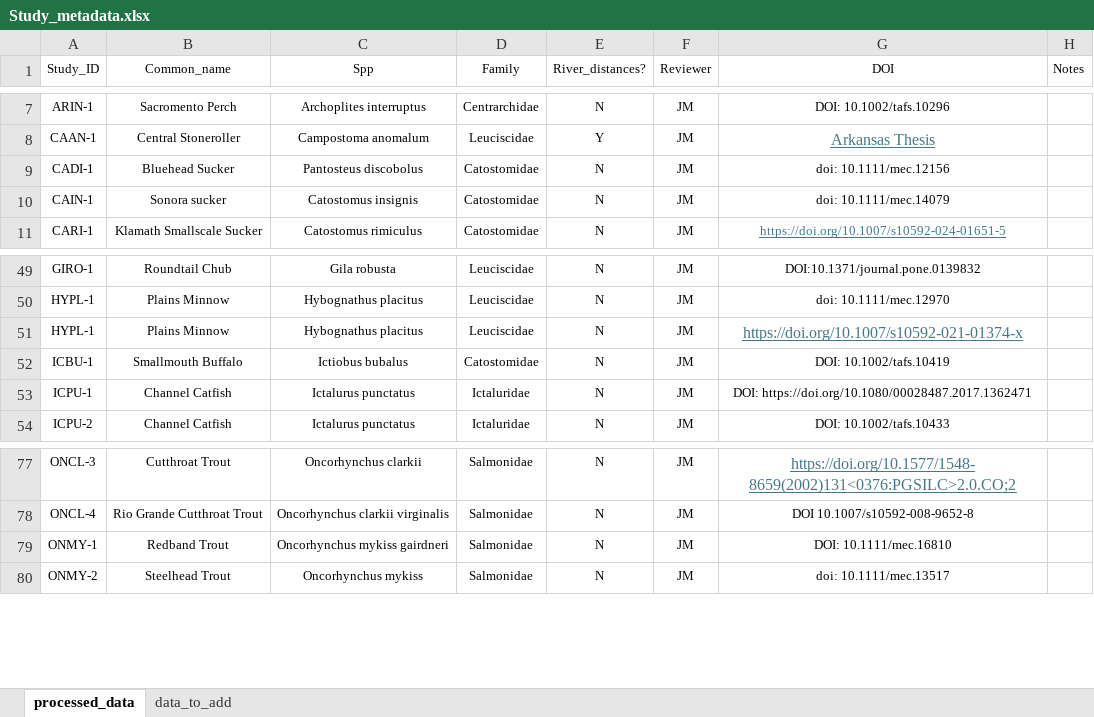
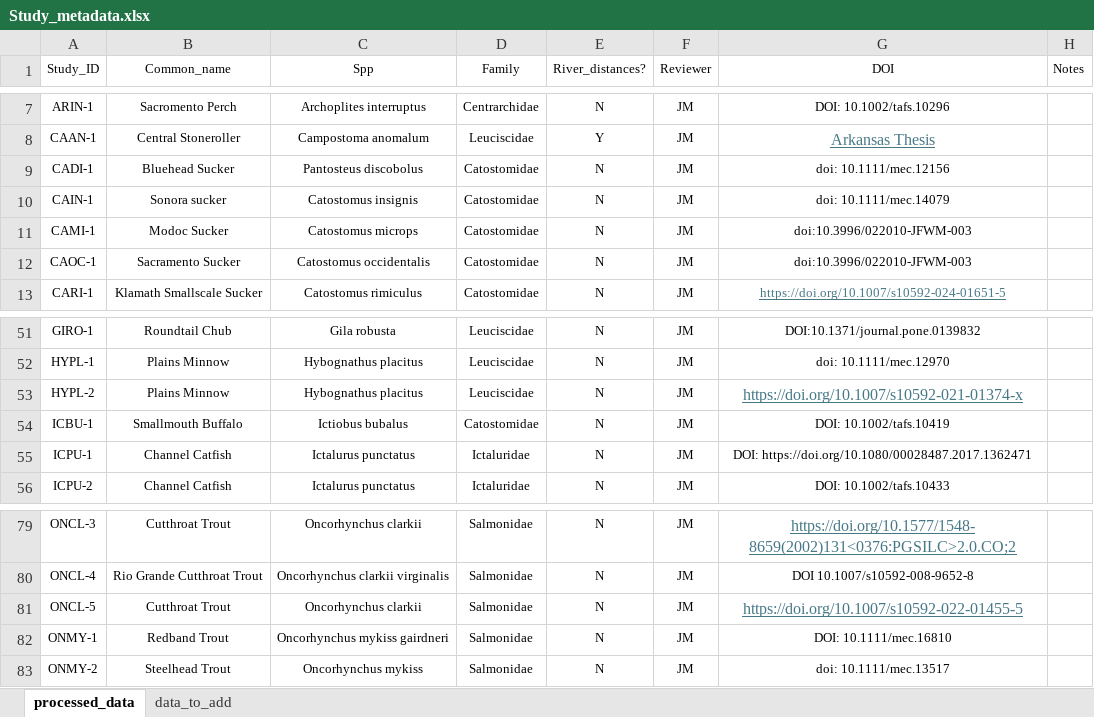
Before and after one commit to madisonbetts/DGS-Patterns-of-Fish-Diversity, an Excel workbook: Objective 2/Data/Study_metadata.xlsx, sheet processed_data, drawn as a sheet; only a part is shown, gaps mark what is left out; values as stored, in another font and other column widths than the file's, no borders; addresses are those after the commit; the diff names each change by its address in the sheet, - before the commit and + after, or states it on an @@ line.

```diff
--- a/Objective 2/Data/Study_metadata.xlsx (sheet processed_data)
+++ b/Objective 2/Data/Study_metadata.xlsx (sheet processed_data)
+row 11: CAMI-1 | Modoc Sucker | Catostomus microps | Catostomidae | N | JM | doi:10.3996/022010-JFWM-003
+row 12: CAOC-1 | Sacramento Sucker | Catostomus occidentalis | Catostomidae | N | JM | doi:10.3996/022010-JFWM-003
-A53 (Study_ID): HYPL-1
+A53 (Study_ID): HYPL-2
+row 81: ONCL-5 | Cutthroat Trout | Oncorhynchus clarkii | Salmonidae | N | JM | https://doi.org/10.1007/s10592-022-01455-5
```
Also changed, not shown: 33 other files.
